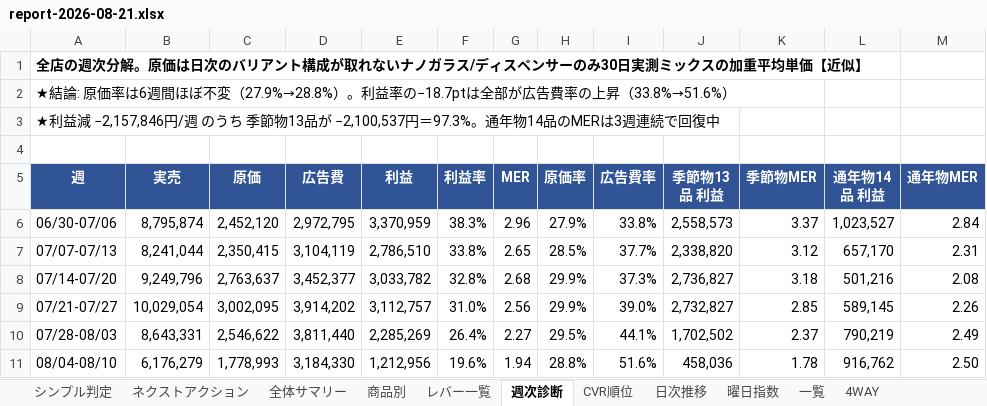
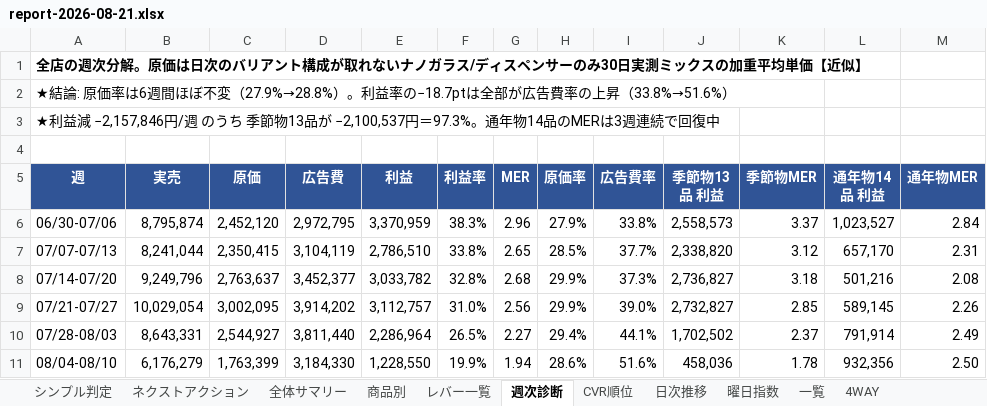
Before and after one commit to finracofficial-cmd/LOOana, an Excel workbook: data/reports/report-2026-08-21.xlsx, sheet 週次診断, drawn as a sheet; values as stored, in another font and other column widths than the file's, no borders; the diff names each change by its address in the sheet, - before the commit and + after, or states it on an @@ line.

```diff
--- a/data/reports/report-2026-08-21.xlsx (sheet 週次診断)
+++ b/data/reports/report-2026-08-21.xlsx (sheet 週次診断)
-C10 (原価): 2,546,622
+C10 (原価): 2,544,927
-E10 (利益): 2,285,269
+E10 (利益): 2,286,964
-F10 (利益率): 26.4%
+F10 (利益率): 26.5%
-H10 (原価率): 29.5%
+H10 (原価率): 29.4%
-L10 (通年物14品 利益): 790,219
+L10 (通年物14品 利益): 791,914
-C11 (原価): 1,778,993
+C11 (原価): 1,763,399
-E11 (利益): 1,212,956
+E11 (利益): 1,228,550
-F11 (利益率): 19.6%
+F11 (利益率): 19.9%
-H11 (原価率): 28.8%
+H11 (原価率): 28.6%
-L11 (通年物14品 利益): 916,762
+L11 (通年物14品 利益): 932,356
```
Also changed, not shown: sheet 車載ホルダー, sheet 日次推移, sheet 全体サマリー, sheet 商品別, sheet 一覧, sheet レバー一覧, 1 more sheet, 4 other files.
